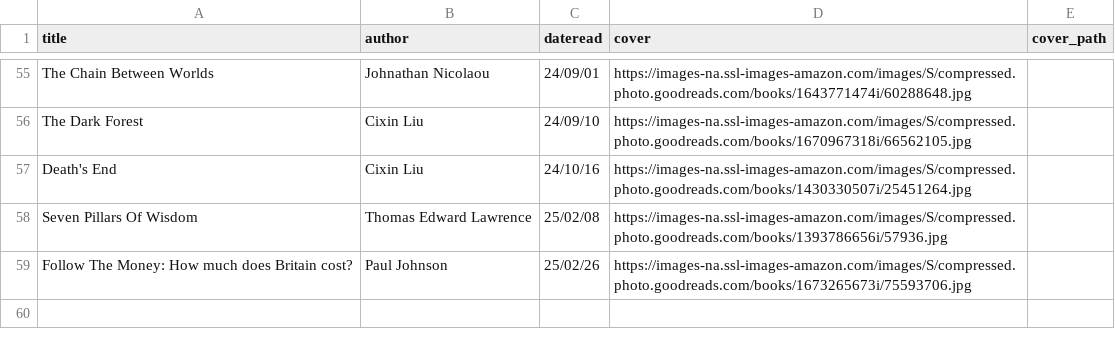
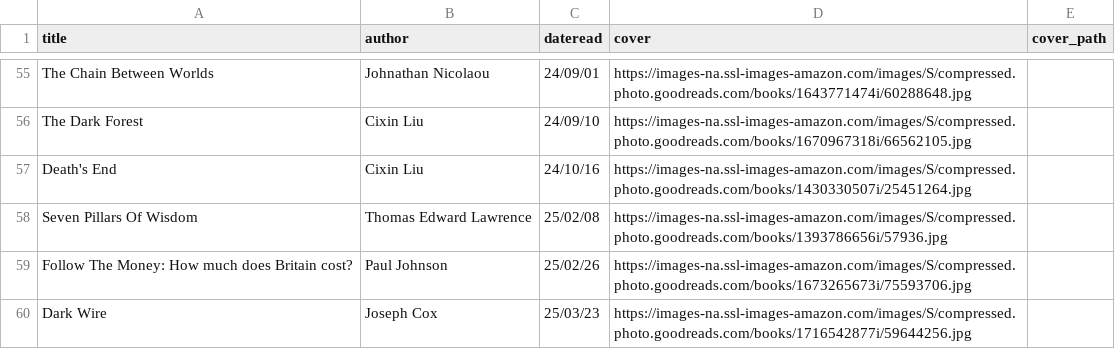
Before and after one commit to iwishiwasaneagle/janhendrikewers.uk, a CSV file: _data/bookshelf.csv, drawn as a sheet; only a part is shown, gaps mark what is left out; the diff names each change by its address in the sheet, - before the commit and + after, or states it on an @@ line.

Commit message:
feat: Add Dark Wire

```diff
--- a/_data/bookshelf.csv
+++ b/_data/bookshelf.csv
+row 60: Dark Wire | Joseph Cox | 25/03/23 | https://images-na.ssl-images-amazon.com/images/S/compressed.photo.goodreads.com/books/1716542877i/59644256.jpg
```
